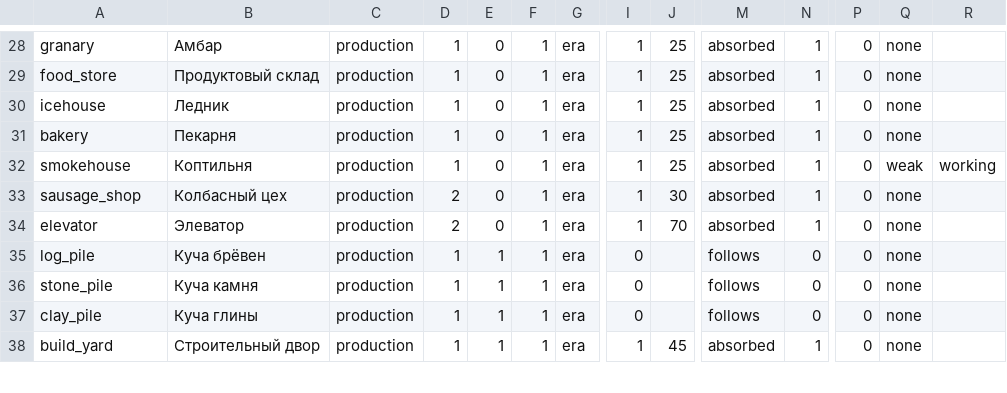
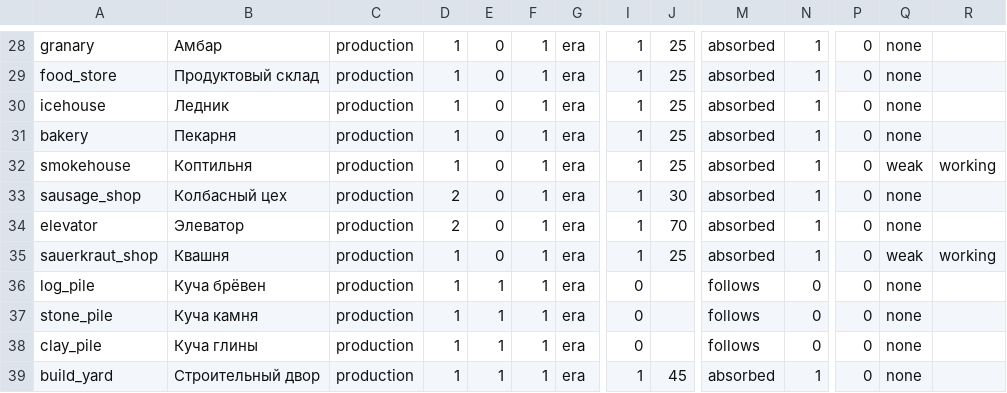
Before and after one commit to algb006/kolkhoz_root, a CSV file: tables/unit_types.csv, drawn as a sheet; only a part is shown, gaps mark what is left out; rows hold the shown columns only; the diff names each change by its address in the sheet, - before the commit and + after, or states it on an @@ line.

```diff
--- a/tables/unit_types.csv
+++ b/tables/unit_types.csv
+row 35: sauerkraut_shop | Квашня | production | 1 | 0 | 1 | era | 1 | 25 | absorbed | 1 | 0 | weak | working
```
Also changed, not shown: tables/resources.csv, tables/unit_levels.csv.
